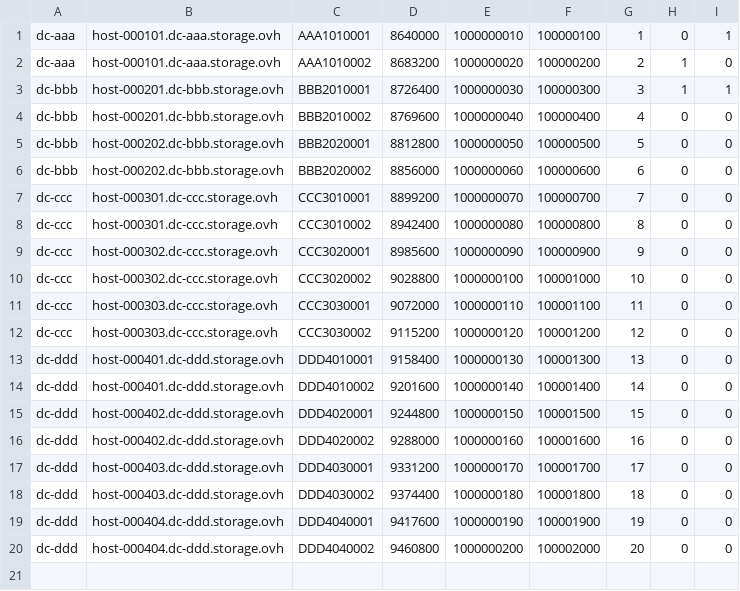
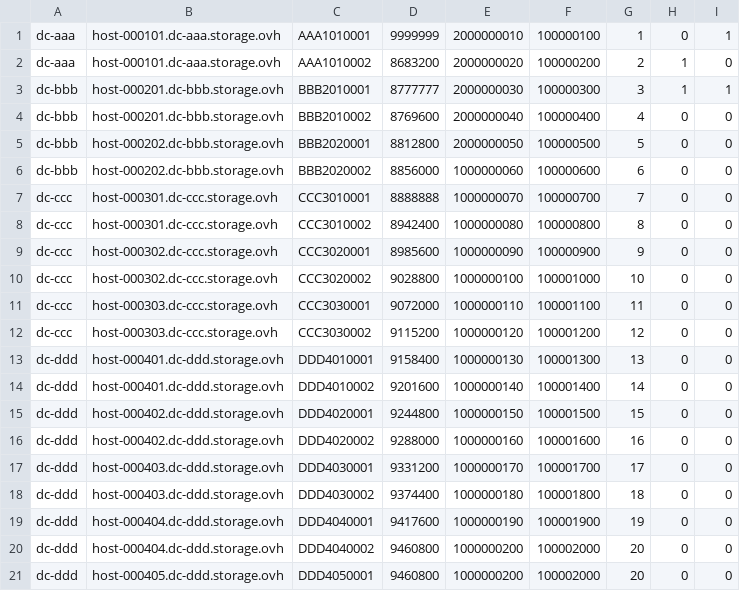
Before and after one commit to slaski-mateusz/ExcersiseDisksStatistics, a CSV file: test_data_2.csv, drawn as a sheet.

Commit message:
JSON formatting test_data_2.csv enchanced

```diff
--- a/test_data_2.csv
+++ b/test_data_2.csv
@@ -1,8 +1,8 @@
-dc-aaa;host-000101.dc-aaa.storage.ovh;AAA1010001;8640000;1000000010;100000100;1;0;1
-dc-aaa;host-000101.dc-aaa.storage.ovh;AAA1010002;8683200;1000000020;100000200;2;1;0
-dc-bbb;host-000201.dc-bbb.storage.ovh;BBB2010001;8726400;1000000030;100000300;3;1;1
-dc-bbb;host-000201.dc-bbb.storage.ovh;BBB2010002;8769600;1000000040;100000400;4;0;0
-dc-bbb;host-000202.dc-bbb.storage.ovh;BBB2020001;8812800;1000000050;100000500;5;0;0
+dc-aaa;host-000101.dc-aaa.storage.ovh;AAA1010001;9999999;2000000010;100000100;1;0;1
+dc-aaa;host-000101.dc-aaa.storage.ovh;AAA1010002;8683200;2000000020;100000200;2;1;0
+dc-bbb;host-000201.dc-bbb.storage.ovh;BBB2010001;8777777;2000000030;100000300;3;1;1
+dc-bbb;host-000201.dc-bbb.storage.ovh;BBB2010002;8769600;2000000040;100000400;4;0;0
+dc-bbb;host-000202.dc-bbb.storage.ovh;BBB2020001;8812800;2000000050;100000500;5;0;0
 dc-bbb;host-000202.dc-bbb.storage.ovh;BBB2020002;8856000;1000000060;100000600;6;0;0
-dc-ccc;host-000301.dc-ccc.storage.ovh;CCC3010001;8899200;1000000070;100000700;7;0;0
+dc-ccc;host-000301.dc-ccc.storage.ovh;CCC3010001;8888888;1000000070;100000700;7;0;0
 dc-ccc;host-000301.dc-ccc.storage.ovh;CCC3010002;8942400;1000000080;100000800;8;0;0
@@ -20 +20,2 @@ dc-ddd;host-000404.dc-ddd.storage.ovh;DDD4040001;9417600;1000000190;100001900;19
 dc-ddd;host-000404.dc-ddd.storage.ovh;DDD4040002;9460800;1000000200;100002000;20;0;0
+dc-ddd;host-000405.dc-ddd.storage.ovh;DDD4050001;9460800;1000000200;100002000;20;0;0
```
Also changed, not shown: 1 other file.
